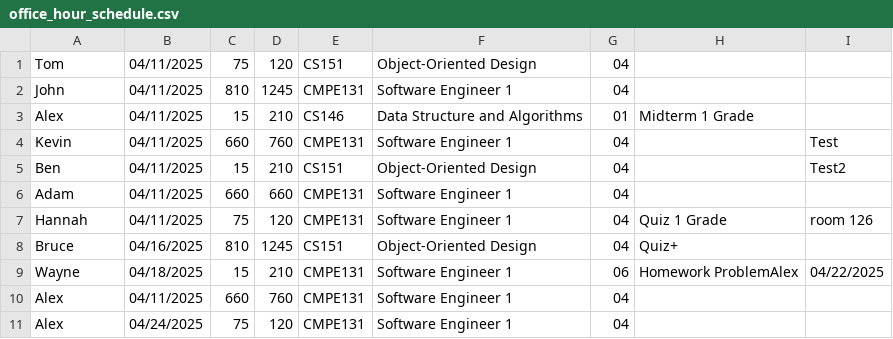
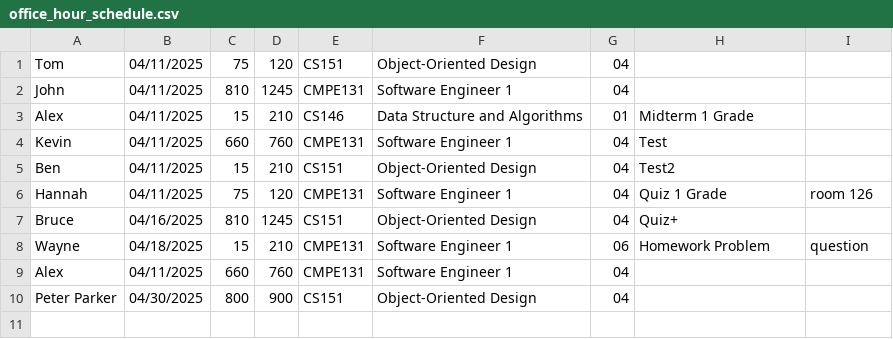
Before and after one commit to LeDuyNg/Faculty-Reminder, a CSV file: src/data/office_hour_schedule.csv, drawn as a sheet.

Commit message:
Changed ReadMe, added office_hour_schedule.csv entry

```diff
--- a/src/data/office_hour_schedule.csv
+++ b/src/data/office_hour_schedule.csv
@@ -3,9 +3,8 @@ John, 04/11/2025, 810, 1245, CMPE131, Software Engineer 1, 04, ,
 Alex, 04/11/2025, 15, 210, CS146, Data Structure and Algorithms, 01, Midterm 1 Grade,
-Kevin, 04/11/2025, 660, 760, CMPE131, Software Engineer 1, 04, , Test
-Ben, 04/11/2025, 15, 210, CS151, Object-Oriented Design, 04, , Test2
-Adam, 04/11/2025, 660, 660, CMPE131, Software Engineer 1, 04, ,
+Kevin, 04/11/2025, 660, 760, CMPE131, Software Engineer 1, 04, Test,
+Ben, 04/11/2025, 15, 210, CS151, Object-Oriented Design, 04, Test2,
 Hannah, 04/11/2025, 75, 120, CMPE131, Software Engineer 1, 04, Quiz 1 Grade, room 126
 Bruce, 04/16/2025, 810, 1245, CS151, Object-Oriented Design, 04, Quiz+,
-Wayne, 04/18/2025, 15, 210, CMPE131, Software Engineer 1, 06, Homework ProblemAlex, 04/22/2025
+Wayne, 04/18/2025, 15, 210, CMPE131, Software Engineer 1, 06, Homework Problem, question
 Alex, 04/11/2025, 660, 760, CMPE131, Software Engineer 1, 04, ,
-Alex, 04/24/2025, 75, 120, CMPE131, Software Engineer 1, 04, ,
+Peter Parker, 04/30/2025, 800, 900, CS151, Object-Oriented Design, 04, ,
```
Also changed, not shown: 1 other file.
